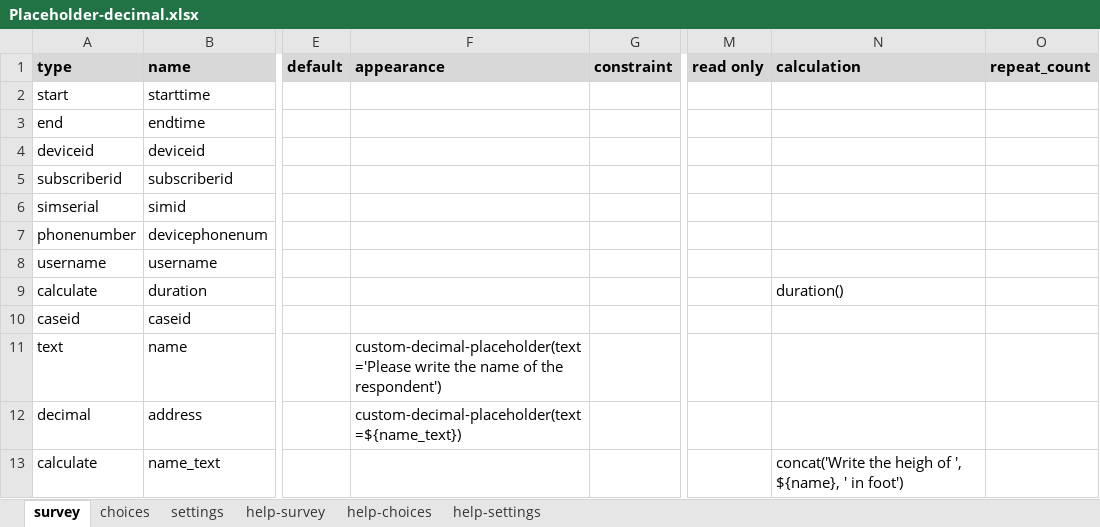
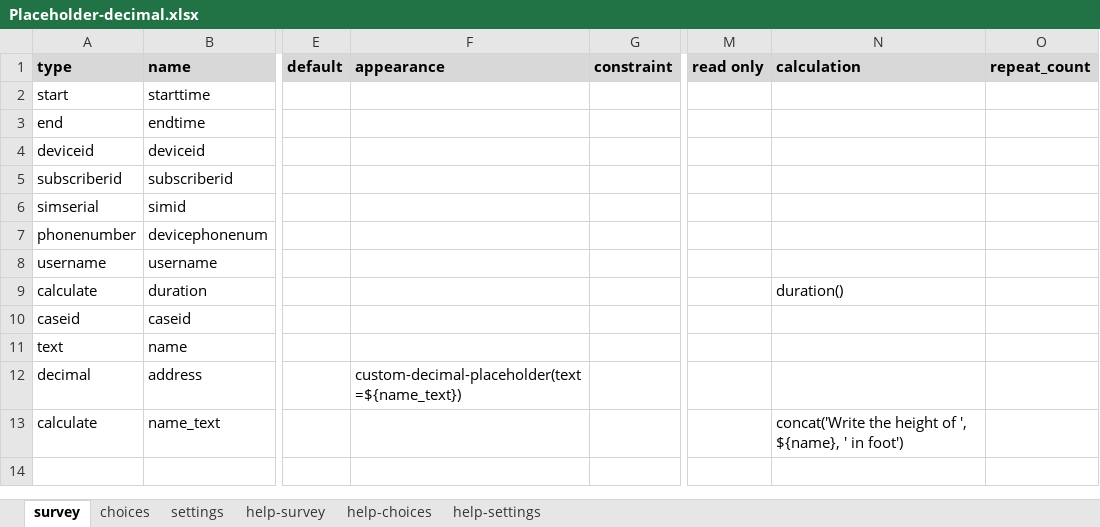
Before and after one commit to ARCED-Foundation/decimal-placeholder, an Excel workbook: extras/testform/Placeholder-decimal.xlsx, sheet survey, drawn as a sheet; only a part is shown, gaps mark what is left out; values as stored, in another font and other column widths than the file's, no borders; conditional formats not drawn; the diff names each change by its address in the sheet, - before the commit and + after, or states it on an @@ line.

```diff
--- a/extras/testform/Placeholder-decimal.xlsx (sheet survey)
+++ b/extras/testform/Placeholder-decimal.xlsx (sheet survey)
-F11: custom-decimal-placeholder(text='Please write the name of the respondent')
+F11: (empty)
-N13: concat('Write the heigh of ',…
+N13: concat('Write the height of ',…
```
Also changed, not shown: sheet settings, 2 other files.
